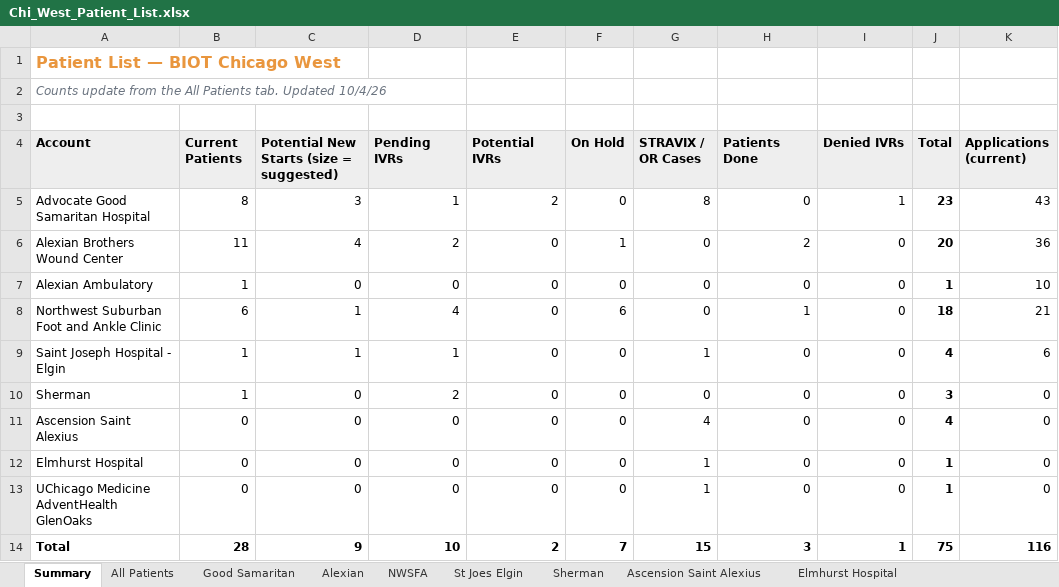
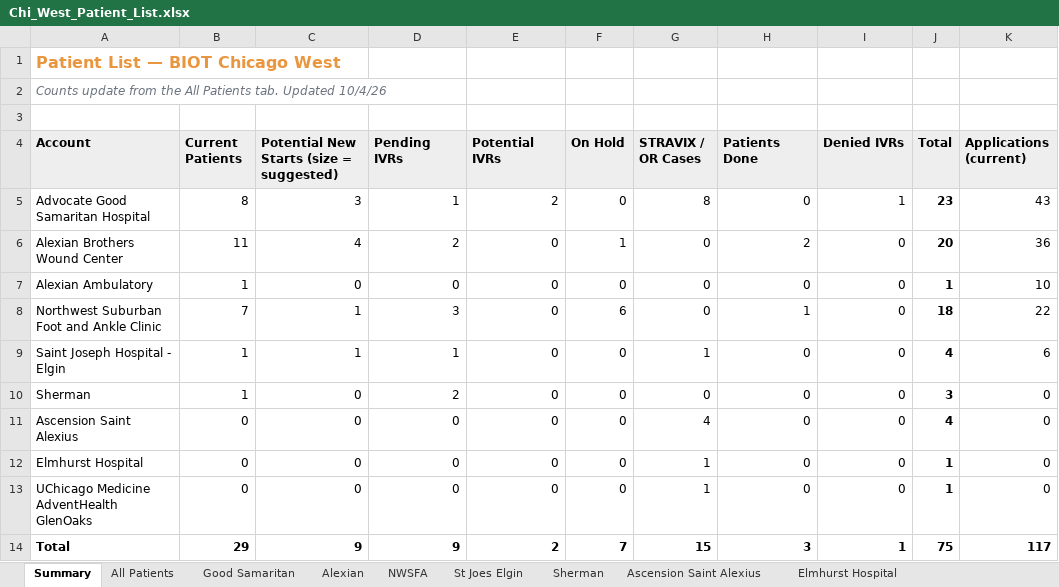
Before and after one commit to ajpeterson113/Graft-Tracker, an Excel workbook: Chi_West_Patient_List.xlsx, sheet Summary, drawn as a sheet; values as stored, in another font and other column widths than the file's, no borders; the diff names each change by its address in the sheet, - before the commit and + after, or states it on an @@ line.

```diff
--- a/Chi_West_Patient_List.xlsx (sheet Summary)
+++ b/Chi_West_Patient_List.xlsx (sheet Summary)
-B8 (Current Patients): 6
+B8 (Current Patients): 7
-D8 (Pending IVRs): 4
+D8 (Pending IVRs): 3
-K8 (Applications (current)): 21
+K8 (Applications (current)): 22
-B14 (Current Patients): 28
+B14 (Current Patients): 29
-D14 (Pending IVRs): 10
+D14 (Pending IVRs): 9
-K14 (Applications (current)): 116
+K14 (Applications (current)): 117
```
Also changed, not shown: sheet All Patients, sheet NWSFA, sheet Application Log, sheet Follow-ups, formulas that keep their value.
